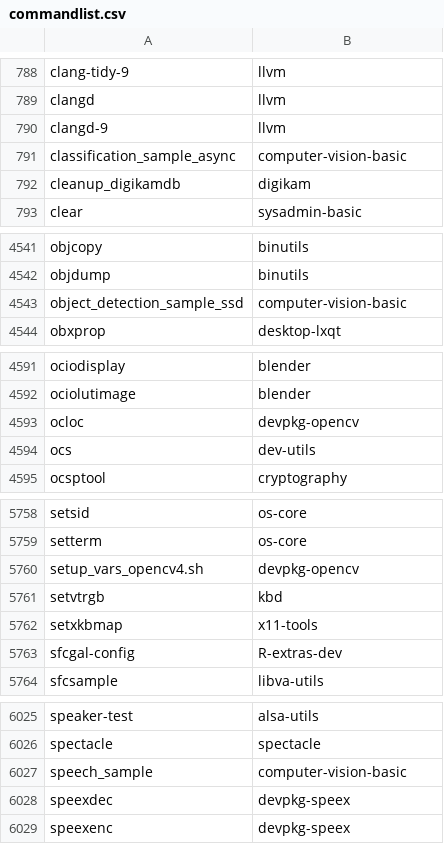
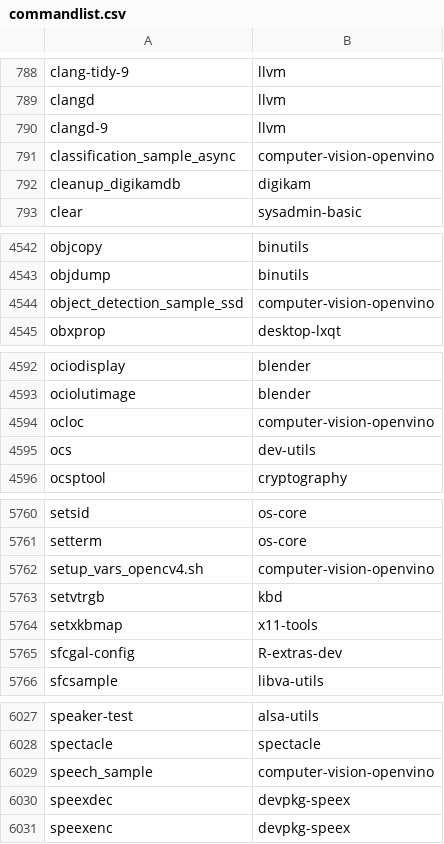
Before and after one commit to clearlinux-pkgs/cnf, a CSV file: commandlist.csv, drawn as a sheet; only a part is shown, gaps mark what is left out; the diff covers the shown part only.

```diff
--- a/commandlist.csv
+++ b/commandlist.csv
@@ -790,3 +790,3 @@ clangd	llvm
 clangd-9	llvm
-classification_sample_async	computer-vision-basic
+classification_sample_async	computer-vision-openvino
 cleanup_digikamdb	digikam
@@ -4542,3 +4543,3 @@ objcopy	binutils
 objdump	binutils
-object_detection_sample_ssd	computer-vision-basic
+object_detection_sample_ssd	computer-vision-openvino
 obxprop	desktop-lxqt
@@ -4592,3 +4593,3 @@ ociodisplay	blender
 ociolutimage	blender
-ocloc	devpkg-opencv
+ocloc	computer-vision-openvino
 ocs	dev-utils
@@ -5759,3 +5761,3 @@ setsid	os-core
 setterm	os-core
-setup_vars_opencv4.sh	devpkg-opencv
+setup_vars_opencv4.sh	computer-vision-openvino
 setvtrgb	kbd
@@ -6026,3 +6028,3 @@ speaker-test	alsa-utils
 spectacle	spectacle
-speech_sample	computer-vision-basic
+speech_sample	computer-vision-openvino
 speexdec	devpkg-speex
```
Also changed, not shown: 2 added rows and 10 edited cells elsewhere in this file, 2 other files.
